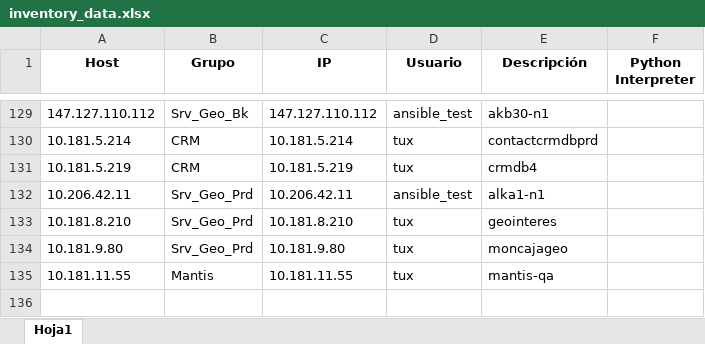
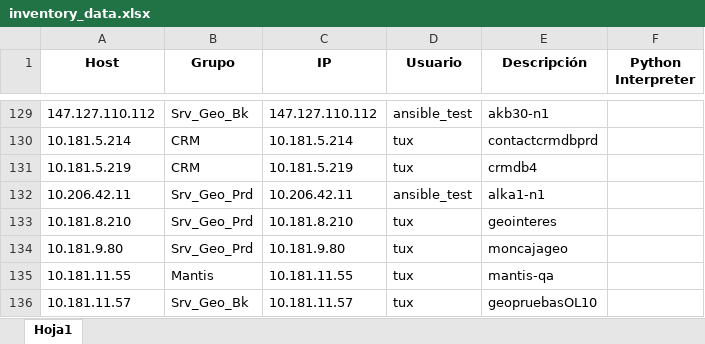
Before and after one commit to colcomerciodevs/Inventory, an Excel workbook: dynamic_inventory/inventory_data.xlsx, sheet Hoja1, drawn as a sheet; only a part is shown, gaps mark what is left out; values as stored, in another font and other column widths than the file's, no borders; the diff names each change by its address in the sheet, - before the commit and + after, or states it on an @@ line.

Commit message:
Actualización automática: 2025-08-05 14:41:36

```diff
--- a/dynamic_inventory/inventory_data.xlsx (sheet Hoja1)
+++ b/dynamic_inventory/inventory_data.xlsx (sheet Hoja1)
+row 136: 10.181.11.57 | Srv_Geo_Bk | 10.181.11.57 | tux | geopruebasOL10
```
